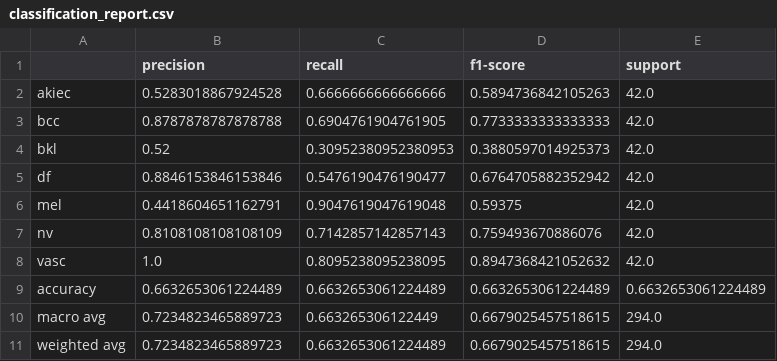
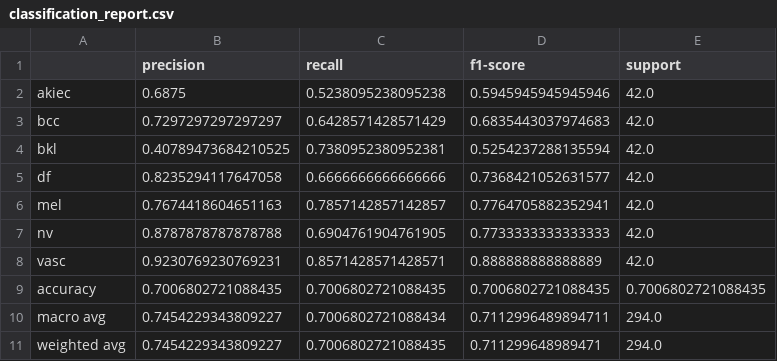
Before and after one commit to atlan-antillia/EfficientNet-Skin-Cancer, a CSV file: projects/Skin-Cancer-HAM10000/evaluation/classification_report.csv, drawn as a sheet.

```diff
--- a/projects/Skin-Cancer-HAM10000/evaluation/classification_report.csv
+++ b/projects/Skin-Cancer-HAM10000/evaluation/classification_report.csv
@@ -1,11 +1,11 @@
 ,precision,recall,f1-score,support
-akiec,0.5283018867924528,0.6666666666666666,0.5894736842105263,42.0
-bcc,0.8787878787878788,0.6904761904761905,0.7733333333333333,42.0
-bkl,0.52,0.30952380952380953,0.3880597014925373,42.0
-df,0.8846153846153846,0.5476190476190477,0.6764705882352942,42.0
-mel,0.4418604651162791,0.9047619047619048,0.59375,42.0
-nv,0.8108108108108109,0.7142857142857143,0.759493670886076,42.0
-vasc,1.0,0.8095238095238095,0.8947368421052632,42.0
-accuracy,0.6632653061224489,0.6632653061224489,0.6632653061224489,0.6632653061224489
-macro avg,0.7234823465889723,0.663265306122449,0.6679025457518615,294.0
-weighted avg,0.7234823465889723,0.6632653061224489,0.6679025457518615,294.0
+akiec,0.6875,0.5238095238095238,0.5945945945945946,42.0
+bcc,0.7297297297297297,0.6428571428571429,0.6835443037974683,42.0
+bkl,0.40789473684210525,0.7380952380952381,0.5254237288135594,42.0
+df,0.8235294117647058,0.6666666666666666,0.7368421052631577,42.0
+mel,0.7674418604651163,0.7857142857142857,0.7764705882352941,42.0
+nv,0.8787878787878788,0.6904761904761905,0.7733333333333333,42.0
+vasc,0.9230769230769231,0.8571428571428571,0.888888888888889,42.0
+accuracy,0.7006802721088435,0.7006802721088435,0.7006802721088435,0.7006802721088435
+macro avg,0.7454229343809227,0.7006802721088434,0.7112996489894711,294.0
+weighted avg,0.7454229343809227,0.7006802721088435,0.711299648989471,294.0
```
Also changed, not shown: projects/Skin-Cancer-HAM10000/eval/train_accuracies.csv, projects/Skin-Cancer-HAM10000/eval/train_losses.csv, 30 other files.
